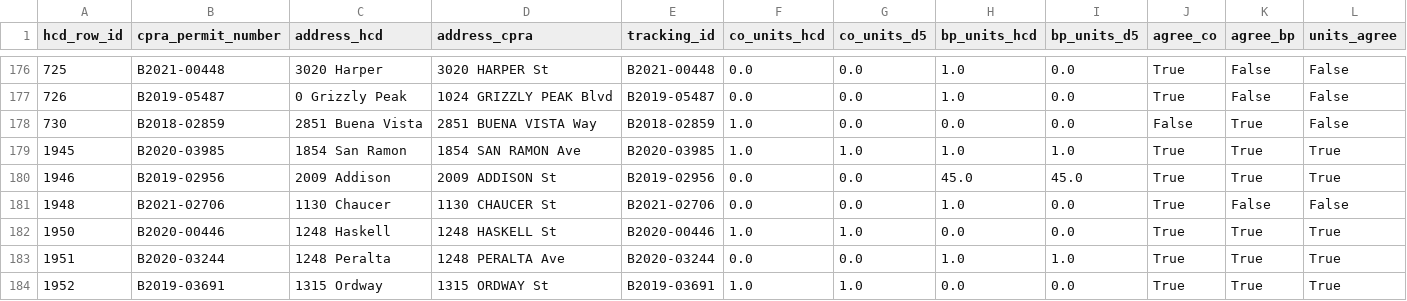
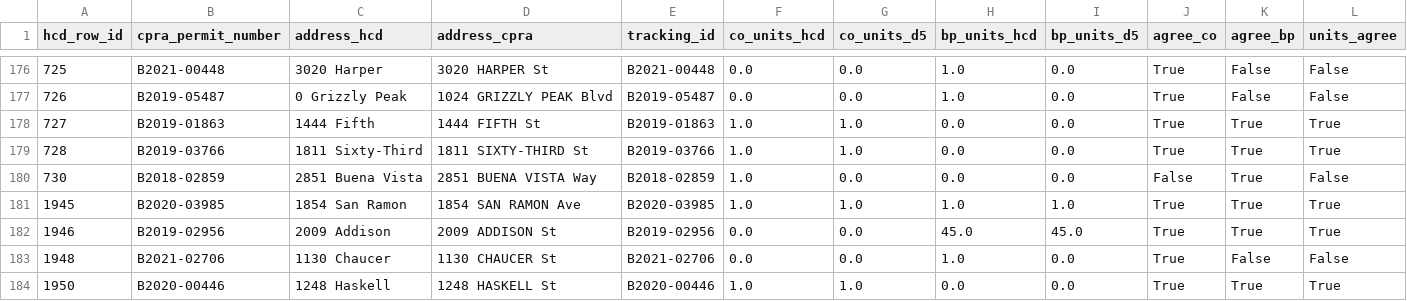
Before and after one commit to blockXblock/berkeley-housing-analysis, a CSV file: data/audit/cy2021_reconciliation/matched_pairs.csv, drawn as a sheet; only a part is shown, gaps mark what is left out; the shorter side is filled out with more unchanged rows; rows hold the shown columns only; the diff names each change by its address in the sheet, - before the commit and + after, or states it on an @@ line.

```diff
--- a/data/audit/cy2021_reconciliation/matched_pairs.csv
+++ b/data/audit/cy2021_reconciliation/matched_pairs.csv
+row 178: 727 | B2019-01863 | 1444 Fifth | 1444 FIFTH St | B2019-01863 | 1.0 | 1.0 | 0.0 | 0.0 | True | True | True
+row 179: 728 | B2019-03766 | 1811 Sixty-Third | 1811 SIXTY-THIRD St | B2019-03766 | 1.0 | 1.0 | 0.0 | 0.0 | True | True | True
```
Also changed, not shown: data/audit/cy2018_reconciliation/matched_pairs.csv, data/audit/cy2019_reconciliation/matched_pairs.csv, 15 other files.
